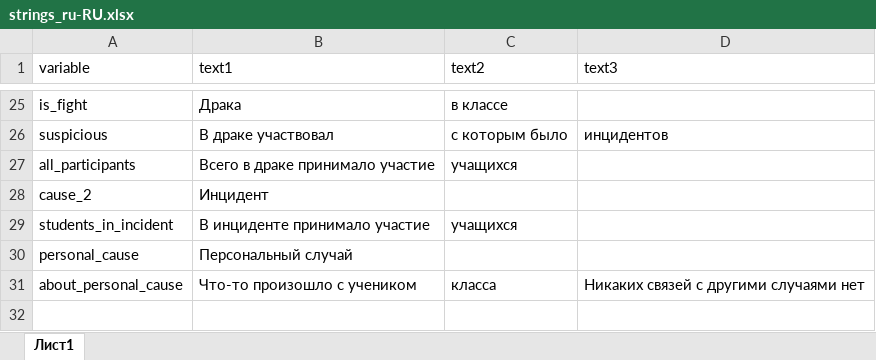
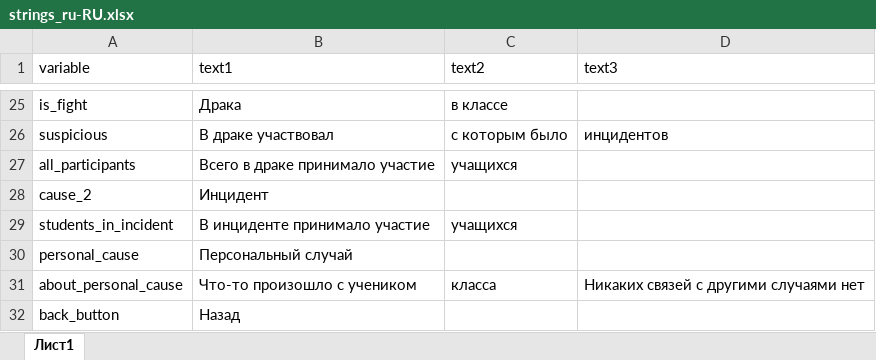
Before and after one commit to ariollex/causal-relationships, an Excel workbook: languages/strings_ru-RU.xlsx, sheet Лист1, drawn as a sheet; only a part is shown, gaps mark what is left out; values as stored, in another font and other column widths than the file's, no borders; the diff names each change by its address in the sheet, - before the commit and + after, or states it on an @@ line.

```diff
--- a/languages/strings_ru-RU.xlsx (sheet Лист1)
+++ b/languages/strings_ru-RU.xlsx (sheet Лист1)
+row 32: back_button | Назад
```
Also changed, not shown: languages/strings_en-US.xlsx, 1 other file.
